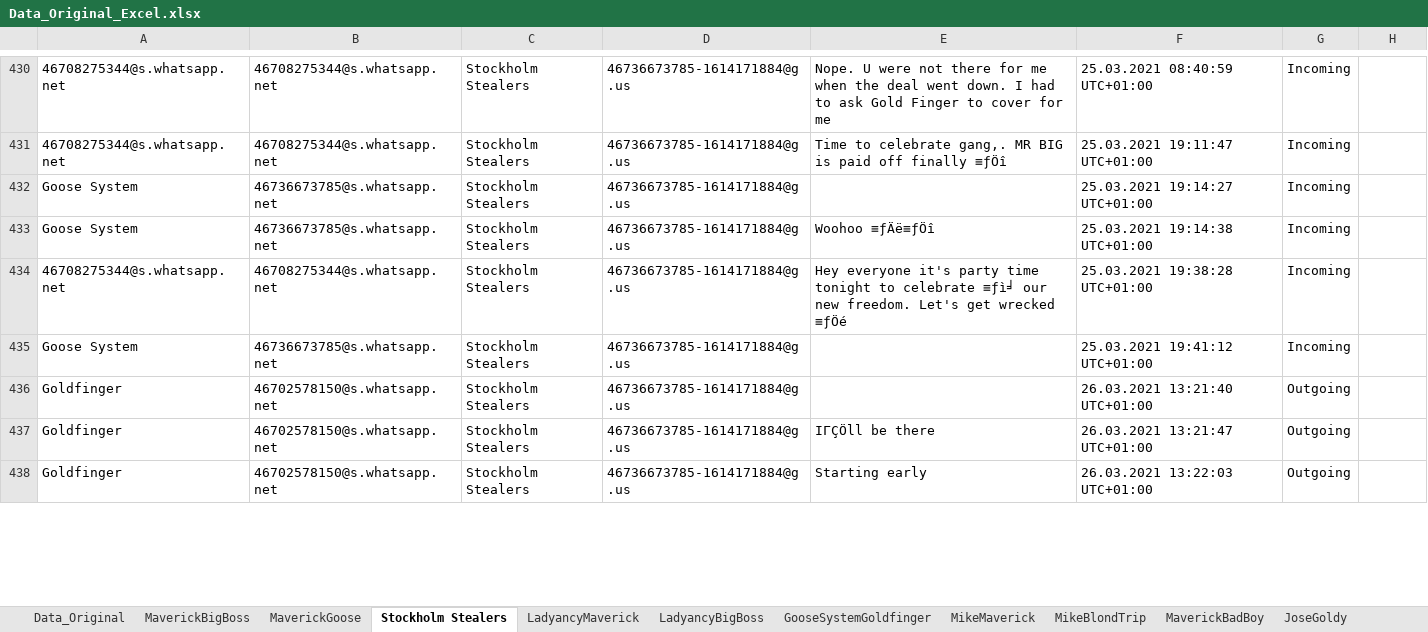
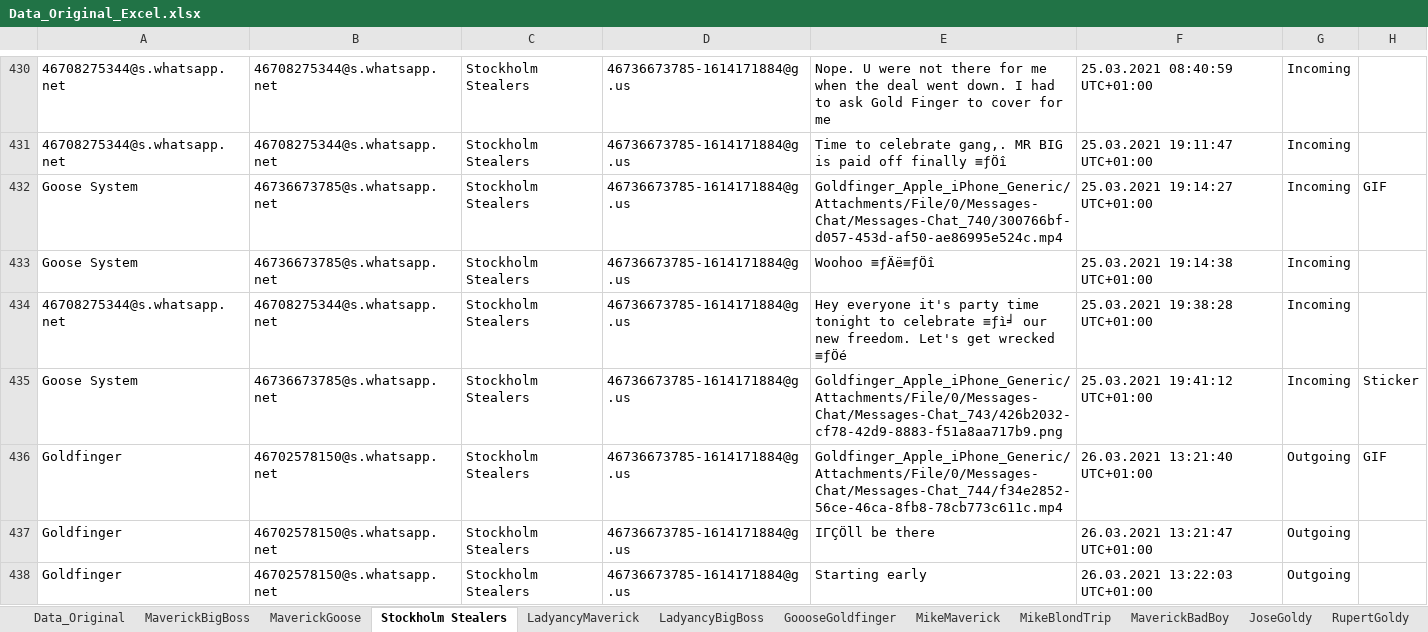
Before and after one commit to QuentinStickler/sachverst-ndiger, an Excel workbook: Data_Original_Excel.xlsx, sheet Stockholm Stealers, drawn as a sheet; only a part is shown, gaps mark what is left out; values as stored, in another font and other column widths than the file's, no cell formats; conditional formats not drawn; the diff covers the shown part only; the diff names each change by its address in the sheet, - before the commit and + after, or states it on an @@ line.

```diff
--- a/Data_Original_Excel.xlsx (sheet Stockholm Stealers)
+++ b/Data_Original_Excel.xlsx (sheet Stockholm Stealers)
-sheet tab: GooseSystemGoldfinger
+sheet tab: GoooseGoldfinger
-E432: (empty)
+E432: Goldfinger_Apple_iPhone_Generic/Attachments/File/0/Messages-Chat/Messages-Chat_740/300766bf-d057-453d-af50-ae86995e524c.mp4
-H432: (empty)
+H432: GIF
-E435: (empty)
+E435: Goldfinger_Apple_iPhone_Generic/Attachments/File/0/Messages-Chat/Messages-Chat_743/426b2032-cf78-42d9-8883-f51a8aa717b9.png
-H435: (empty)
+H435: Sticker
-E436: (empty)
+E436: Goldfinger_Apple_iPhone_Generic/Attachments/File/0/Messages-Chat/Messages-Chat_744/f34e2852-56ce-46ca-8fb8-78cb773c611c.mp4
-H436: (empty)
+H436: GIF
```
Also changed, not shown: 54 edited cells elsewhere in this sheet, sheet Data_Original, sheet GoooseGoldfinger, other sheet tabs, cell formats.
